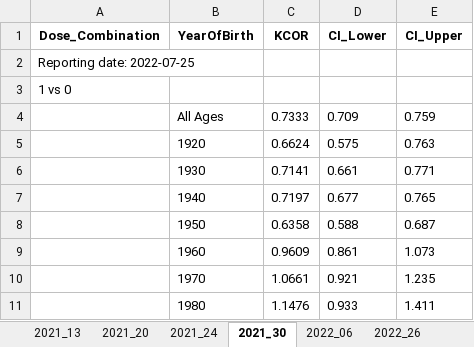
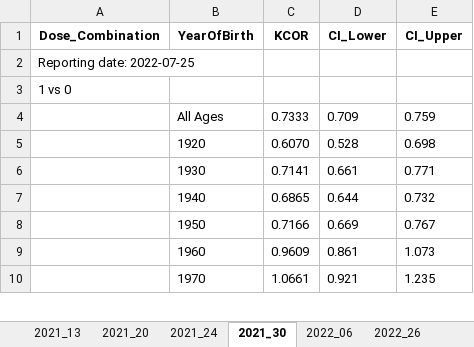
Before and after one commit to skirsch/KCOR, an Excel workbook: data/Czech/KCOR_summary.xlsx, sheet 2021_30, drawn as a sheet; only a part is shown; values as stored, in another font and other column widths than the file's, no borders; removed rows and columns are numbered as before the commit, all else as after; the diff covers the shown part only; the diff names each change by its address in the sheet, - before the commit and + after, or states it on an @@ line.

```diff
--- a/data/Czech/KCOR_summary.xlsx (sheet 2021_30)
+++ b/data/Czech/KCOR_summary.xlsx (sheet 2021_30)
-row 5:  | 1920 | 0.6624 | 0.575 | 0.763
+row 5:  | 1920 | 0.6070 | 0.528 | 0.698
-row 7:  | 1940 | 0.7197 | 0.677 | 0.765
-row 8:  | 1950 | 0.6358 | 0.588 | 0.687
+row 7:  | 1940 | 0.6865 | 0.644 | 0.732
+row 8:  | 1950 | 0.7166 | 0.669 | 0.767
-row 11:  | 1980 | 1.1476 | 0.933 | 1.411
```
Also changed, not shown: 10 added rows and 9 removed rows elsewhere in this sheet, sheet gamma_frailty_fit, sheet 2022_47, sheet 2022_06, sheet 2022_26, sheet 2021_24, sheet 2021_13, 1 more sheet, 2 other files.
